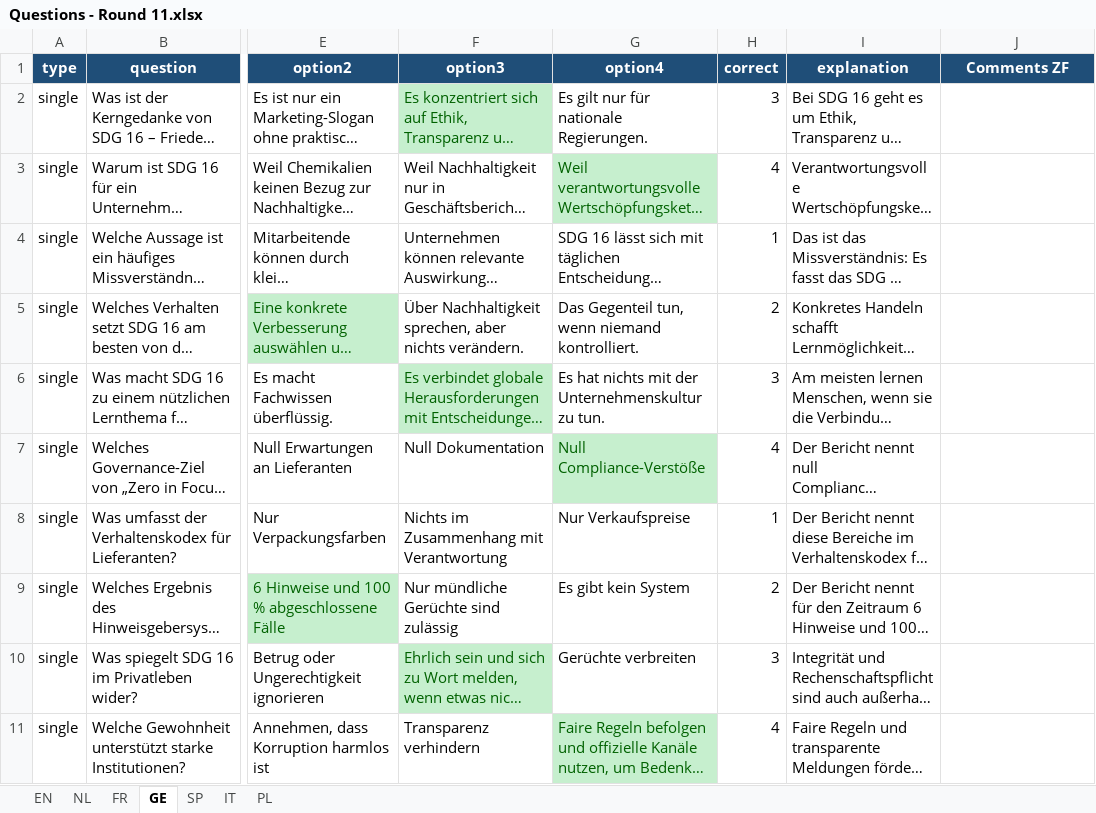
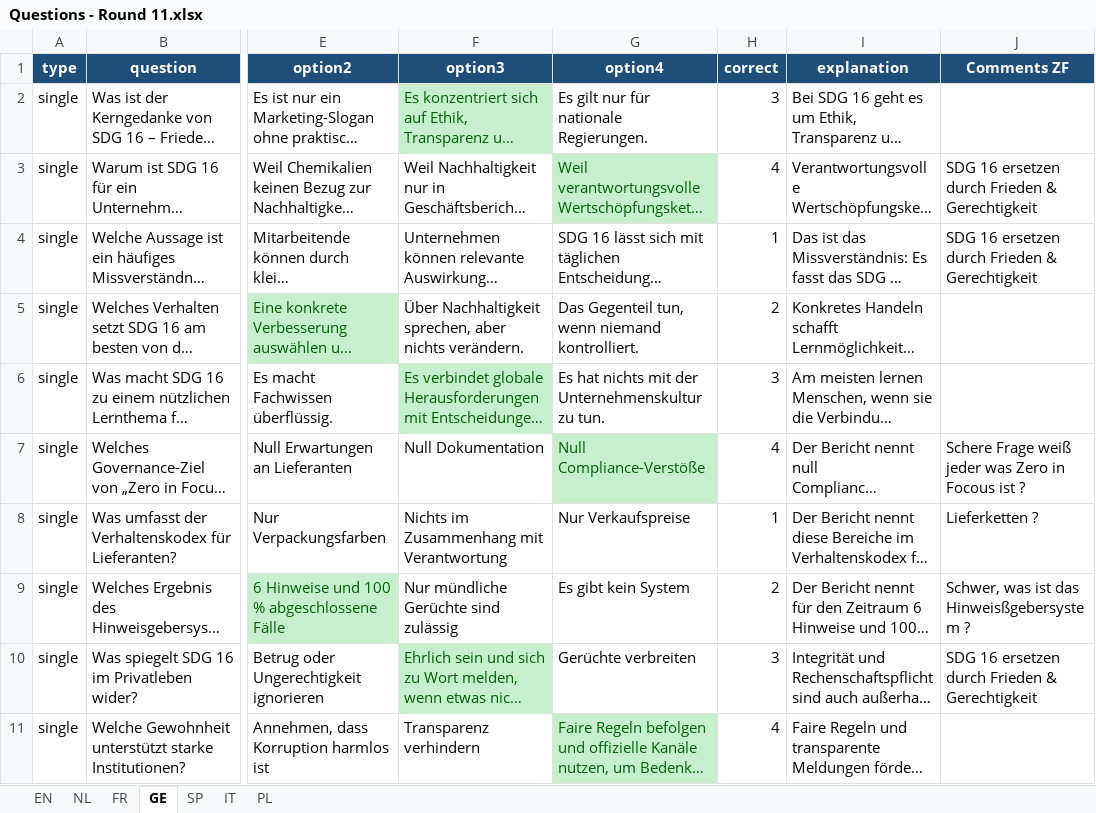
Before and after one commit to TVD2804/Sustainability-quiz-TEST, an Excel workbook: Questions - Round 11.xlsx, sheet GE, drawn as a sheet; only a part is shown, gaps mark what is left out; long unchanged cells end in …; values as stored, in another font and other column widths than the file's, no borders; table styles not drawn; the diff names each change by its address in the sheet, - before the commit and + after, or states it on an @@ line.

```diff
--- a/Questions - Round 11.xlsx (sheet GE)
+++ b/Questions - Round 11.xlsx (sheet GE)
-J3:J4 (Comments ZF): (empty)
+J3:J4 (Comments ZF): SDG 16 ersetzen durch Frieden & Gerechtigkeit
-J7 (Comments ZF): (empty)
+J7 (Comments ZF): Schere Frage weiß jeder was Zero in Focous ist ?
-J8 (Comments ZF): (empty)
+J8 (Comments ZF): Lieferketten ?
-J9 (Comments ZF): (empty)
+J9 (Comments ZF): Schwer, was ist das Hinweisßgebersystem ?
-J10 (Comments ZF): (empty)
+J10 (Comments ZF): SDG 16 ersetzen durch Frieden & Gerechtigkeit
```
Also changed, not shown: Questions - Round 10.xlsx, Questions - Round 3.xlsx, 7 other files.
